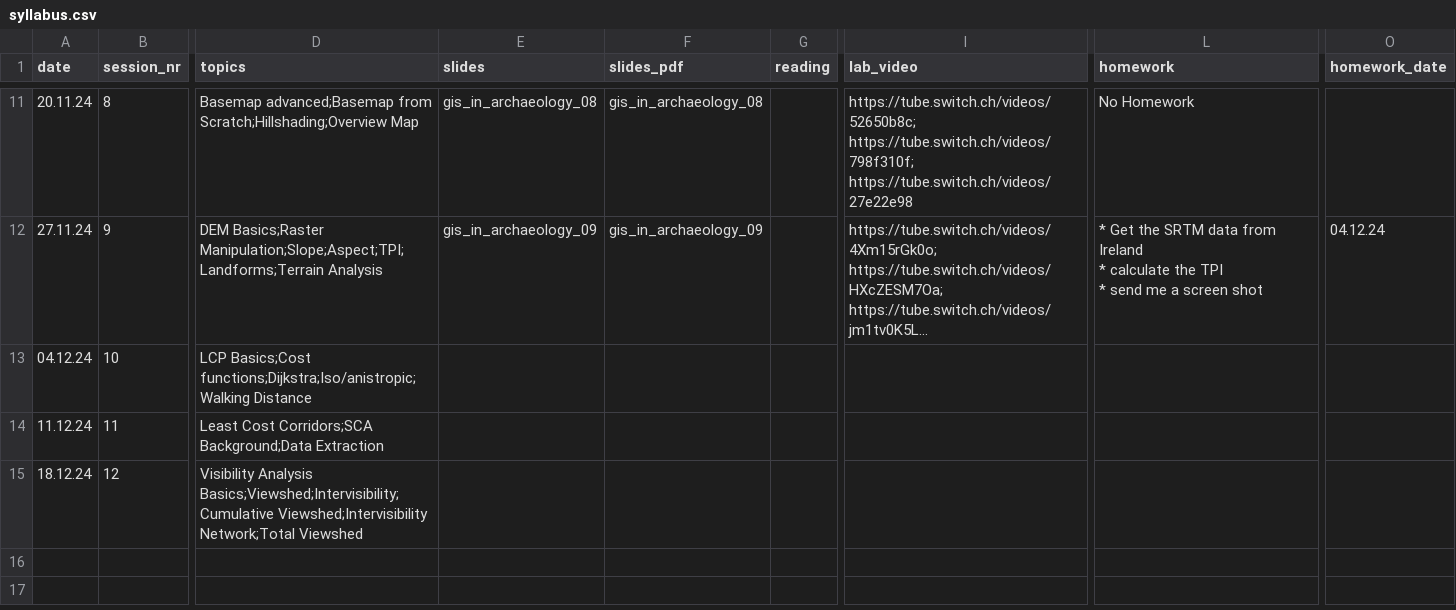
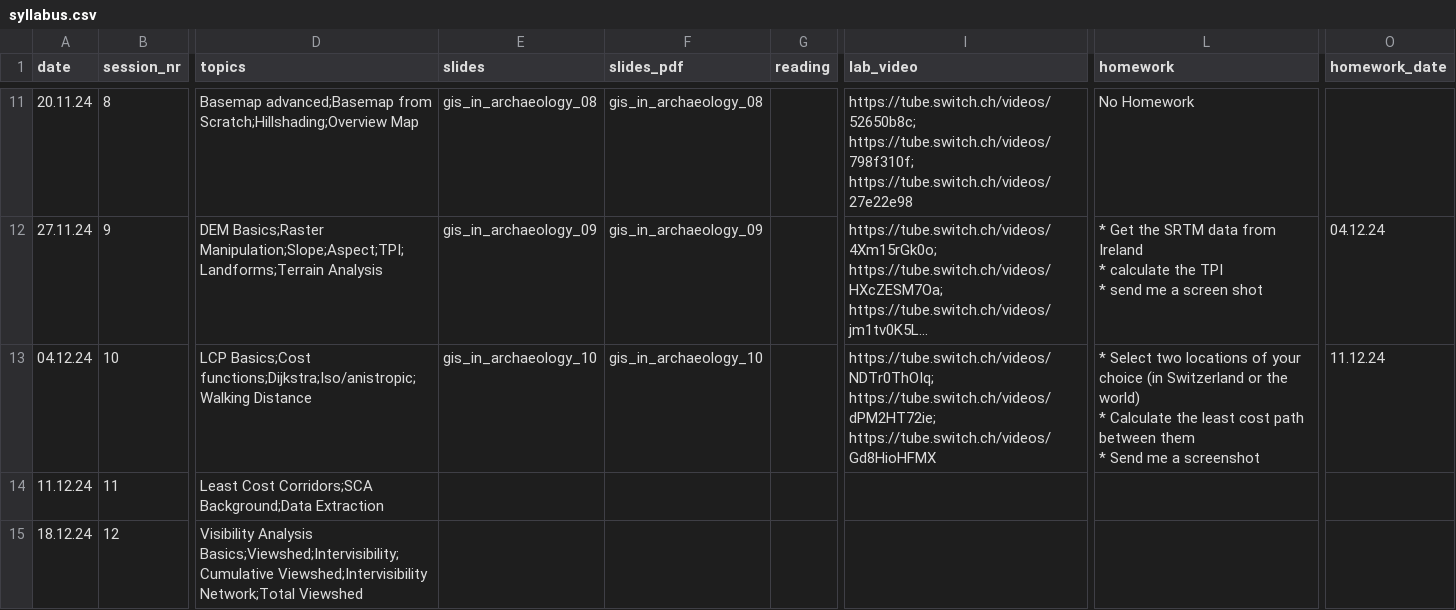
Before and after one commit to BernCoDALab/gia, a CSV file: syllabus.csv, drawn as a sheet; only a part is shown, gaps mark what is left out; long unchanged cells end in …; ↵ is a line break in a cell; the diff names each change by its address in the sheet, - before the commit and + after, or states it on an @@ line.

```diff
--- a/syllabus.csv
+++ b/syllabus.csv
-E13 (slides): (empty)
+E13 (slides): gis_in_archaeology_10
-F13 (slides_pdf): (empty)
+F13 (slides_pdf): gis_in_archaeology_10
-I13 (lab_video): (empty)
+I13 (lab_video): https://tube.switch.ch/videos/NDTr0ThOIq; https://tube.switch.ch/videos/dPM2HT72ie; https://tube.switch.ch/videos/Gd8HioHFMX
-L13 (homework): (empty)
+L13 (homework): * Select two locations of your choice (in Switzerland or the world) ↵ * Calculate the least cost path between them ↵ * Send me a screenshot
-O13 (homework_date): (empty)
+O13 (homework_date): 11.12.24
```
Also changed, not shown: 14 other files.
